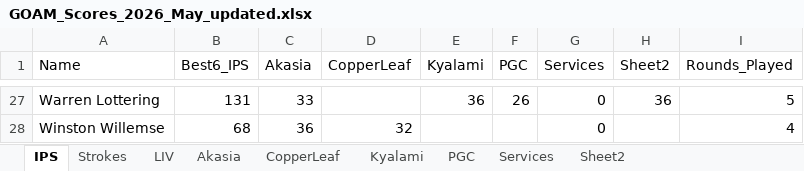
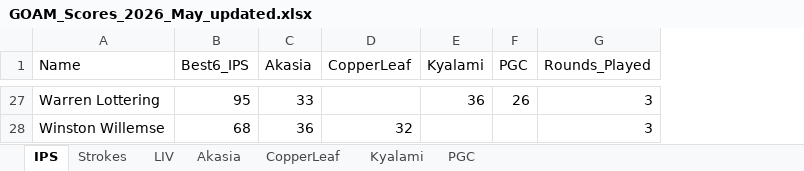
Before and after one commit to Lucienpb/GOAM-Admin, an Excel workbook: data/GOAM_Scores_2026_May_updated.xlsx, sheet IPS, drawn as a sheet; only a part is shown, gaps mark what is left out; values as stored, in another font and other column widths than the file's, no borders; removed rows and columns are numbered as before the commit, all else as after; the diff covers the shown part only; the diff names each change by its address in the sheet, - before the commit and + after, or states it on an @@ line.

```diff
--- a/data/GOAM_Scores_2026_May_updated.xlsx (sheet IPS)
+++ b/data/GOAM_Scores_2026_May_updated.xlsx (sheet IPS)
-sheet tab: Services
-sheet tab: Sheet2
-column G (Services), rows 27-28: 0 | 0
-column H (Sheet2), row 27: 36
-B27 (Best6_IPS): 131
+B27 (Best6_IPS): 95
-G27 (Rounds_Played): 5
+G27 (Rounds_Played): 3
-G28 (Rounds_Played): 4
+G28 (Rounds_Played): 3
```
Also changed, not shown: 32 edited cells elsewhere in this sheet, sheet Strokes, sheet LIV, 1 other file.
